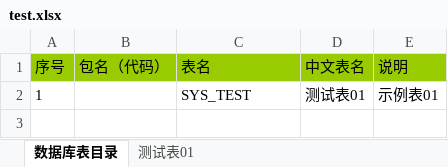
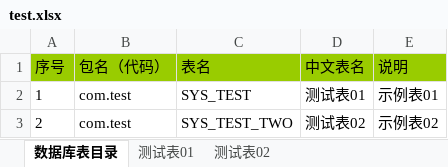
Before and after one commit to tobekin/DynamicCreateDB, an Excel workbook: src/main/resources/test.xlsx, sheet 数据库表目录, drawn as a sheet; values as stored, in another font and other column widths than the file's, no borders; conditional formats not drawn; the diff names each change by its address in the sheet, - before the commit and + after, or states it on an @@ line.

```diff
--- a/src/main/resources/test.xlsx (sheet 数据库表目录)
+++ b/src/main/resources/test.xlsx (sheet 数据库表目录)
+sheet tab: 测试表02
-B2 (包名（代码）): (empty)
+B2 (包名（代码）): com.test
+row 3: 2 | com.test | SYS_TEST_TWO | 测试表02 | 示例表02
```
Also changed, not shown: 2 other files.
